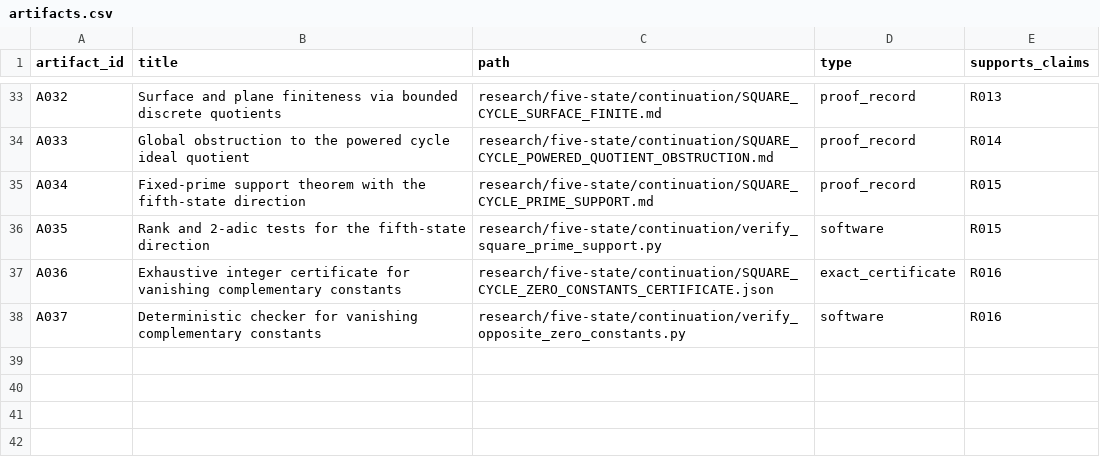
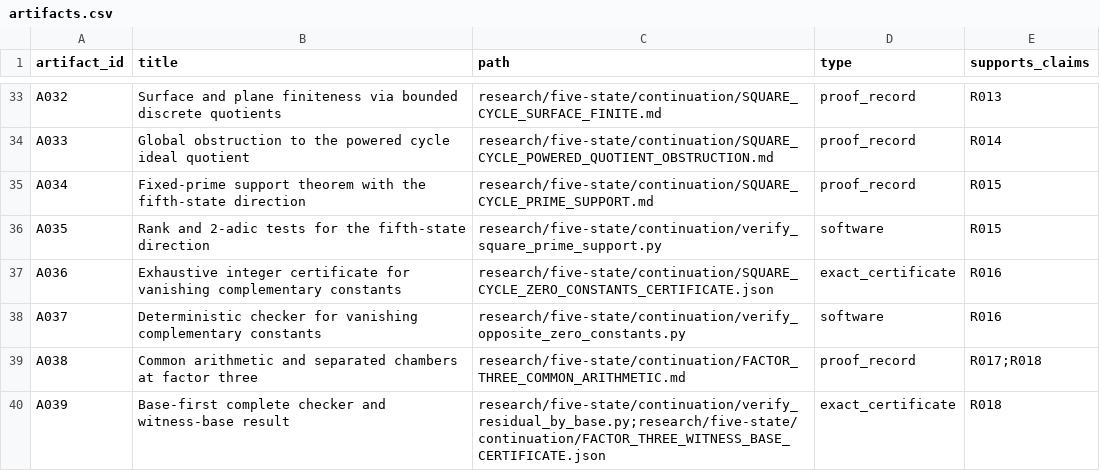
Before and after one commit to FacundoFirmenich/primitive-radix-dynmics, a CSV file: data/artifacts.csv, drawn as a sheet; only a part is shown, gaps mark what is left out.

```diff
--- a/data/artifacts.csv
+++ b/data/artifacts.csv
@@ -38 +38,3 @@ A036,Exhaustive integer certificate for vanishing complementary constants,resear
 A037,Deterministic checker for vanishing complementary constants,research/five-state/continuation/verify_opposite_zero_constants.py,software,R016
+A038,Common arithmetic and separated chambers at factor three,research/five-state/continuation/FACTOR_THREE_COMMON_ARITHMETIC.md,proof_record,R017;R018
+A039,Base-first complete checker and witness-base result,research/five-state/continuation/verify_residual_by_base.py;research/five-state/continuation/FACTOR_THREE_WITNESS_BASE_CERTIFICATE.json,exact_certificate,R018
```
Also changed, not shown: data/claims.csv, data/dependencies.csv, 9 other files.
